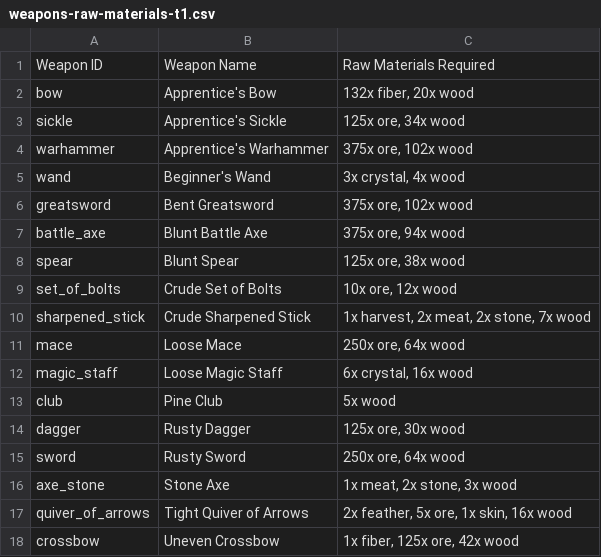
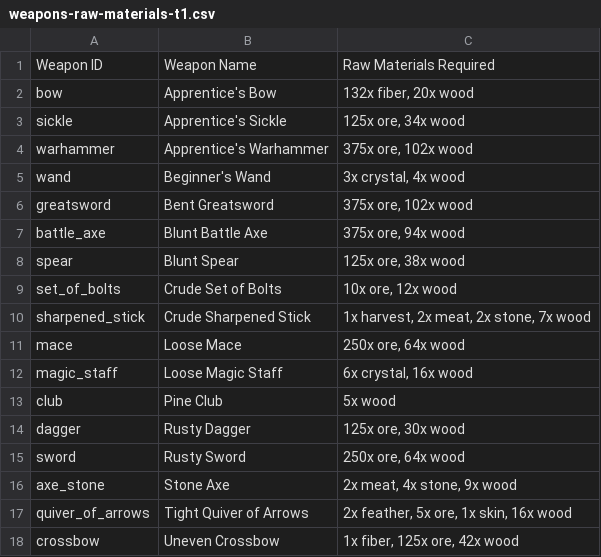
Before and after one commit to retro-ai-forge/TheWudlands-App, a CSV file: public/data/weapons-raw-materials-t1.csv, drawn as a sheet.

```diff
--- a/public/data/weapons-raw-materials-t1.csv
+++ b/public/data/weapons-raw-materials-t1.csv
@@ -15,3 +15,3 @@ dagger,Rusty Dagger,"125x ore, 30x wood"
 sword,Rusty Sword,"250x ore, 64x wood"
-axe_stone,Stone Axe,"1x meat, 2x stone, 3x wood"
+axe_stone,Stone Axe,"2x meat, 4x stone, 9x wood"
 quiver_of_arrows,Tight Quiver of Arrows,"2x feather, 5x ore, 1x skin, 16x wood"
```
Also changed, not shown: 1 other file.
